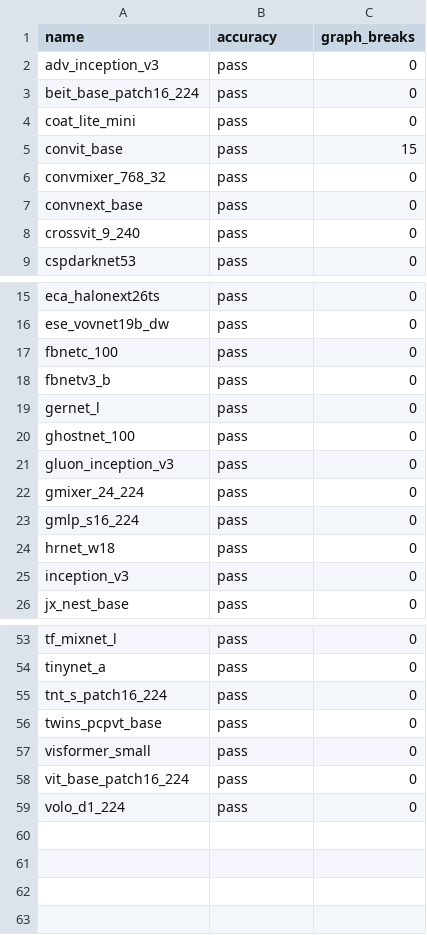
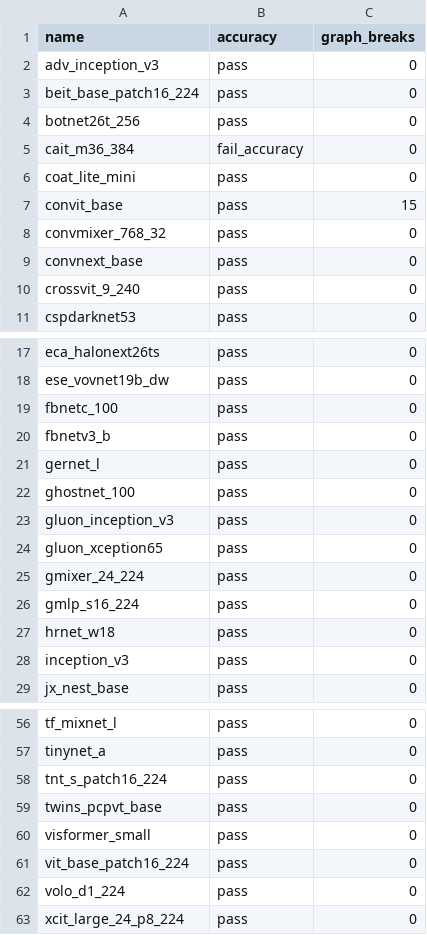
Before and after one commit to srvubqekien/pytorch, a CSV file: benchmarks/dynamo/ci_expected_accuracy/inductor_timm_inference.csv, drawn as a sheet; only a part is shown, gaps mark what is left out; the diff names each change by its address in the sheet, - before the commit and + after, or states it on an @@ line.

```diff
--- a/benchmarks/dynamo/ci_expected_accuracy/inductor_timm_inference.csv
+++ b/benchmarks/dynamo/ci_expected_accuracy/inductor_timm_inference.csv
+row 4: botnet26t_256 | pass | 0
+row 5: cait_m36_384 | fail_accuracy | 0
+row 24: gluon_xception65 | pass | 0
+row 63: xcit_large_24_p8_224 | pass | 0
```
Also changed, not shown: benchmarks/dynamo/ci_expected_accuracy/inductor_timm_dynamic_inference.csv, benchmarks/dynamo/ci_expected_accuracy/inductor_timm_dynamic_training.csv, 3 other files.
